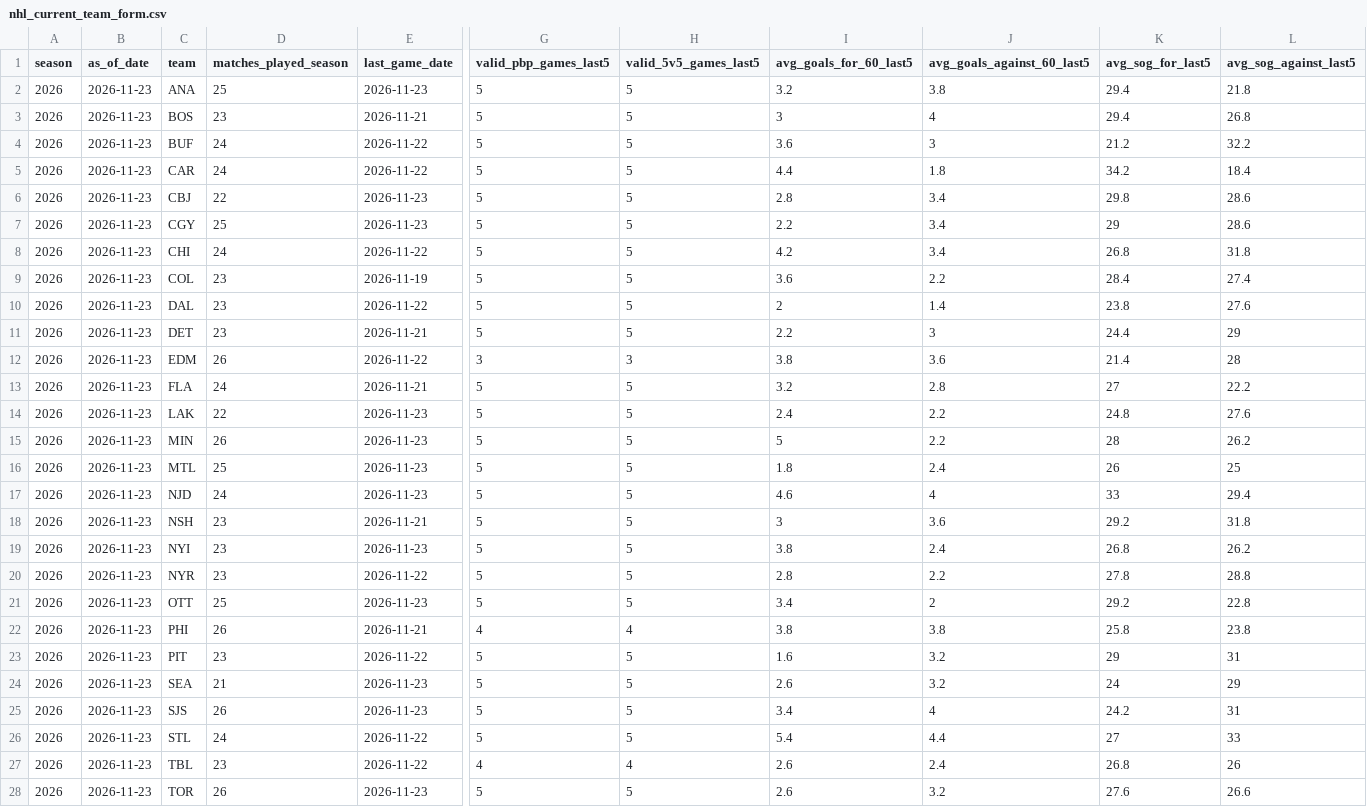
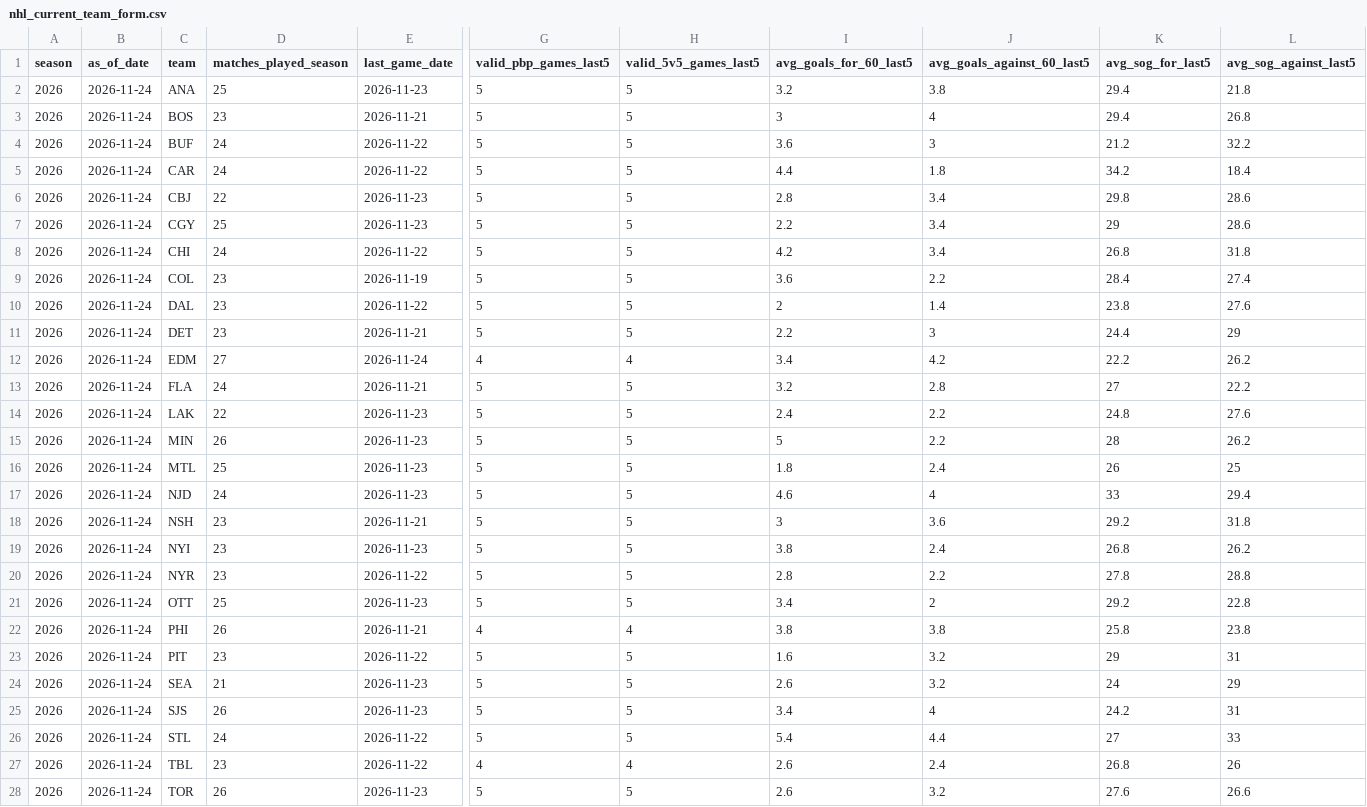
Before and after one commit to alkhaliliyoussefcontactpro-spec/blank-app, a CSV file: nhl_current_team_form.csv, drawn as a sheet; only a part is shown, gaps mark what is left out; the diff covers the shown part only; the diff names each change by its address in the sheet, - before the commit and + after, or states it on an @@ line.

```diff
--- a/nhl_current_team_form.csv
+++ b/nhl_current_team_form.csv
-B2:B28 (as_of_date): 2026-11-23
+B2:B28 (as_of_date): 2026-11-24
-D12 (matches_played_season): 26
+D12 (matches_played_season): 27
-E12 (last_game_date): 2026-11-22
+E12 (last_game_date): 2026-11-24
-G12 (valid_pbp_games_last5): 3
+G12 (valid_pbp_games_last5): 4
-H12 (valid_5v5_games_last5): 3
+H12 (valid_5v5_games_last5): 4
-I12 (avg_goals_for_60_last5): 3.8
+I12 (avg_goals_for_60_last5): 3.4
-J12 (avg_goals_against_60_last5): 3.6
+J12 (avg_goals_against_60_last5): 4.2
-K12 (avg_sog_for_last5): 21.4
+K12 (avg_sog_for_last5): 22.2
-L12 (avg_sog_against_last5): 28
+L12 (avg_sog_against_last5): 26.2
```
Also changed, not shown: 102 edited cells elsewhere in this file, output_recent5_plus_current/nhl_coverage_by_season.csv, 4 other files.
